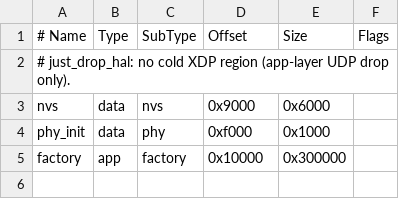
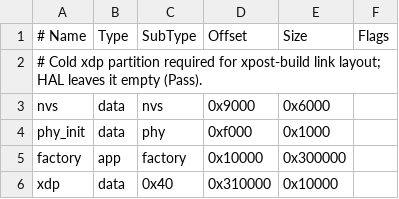
Before and after one commit to nan-mu/xpost, a CSV file: examples/just_drop_hal/partitions.csv, drawn as a sheet.

```diff
--- a/examples/just_drop_hal/partitions.csv
+++ b/examples/just_drop_hal/partitions.csv
@@ -1,3 +1,3 @@
 # Name, Type, SubType, Offset, Size, Flags
-# just_drop_hal: no cold XDP region (app-layer UDP drop only).
+# Cold xdp partition required for xpost-build link layout; HAL leaves it empty (Pass).
 nvs, data, nvs, 0x9000, 0x6000,
@@ -5 +5,2 @@ phy_init, data, phy, 0xf000, 0x1000,
 factory, app, factory, 0x10000, 0x300000,
+xdp, data, 0x40, 0x310000, 0x10000,
```
Also changed, not shown: 15 other files.
